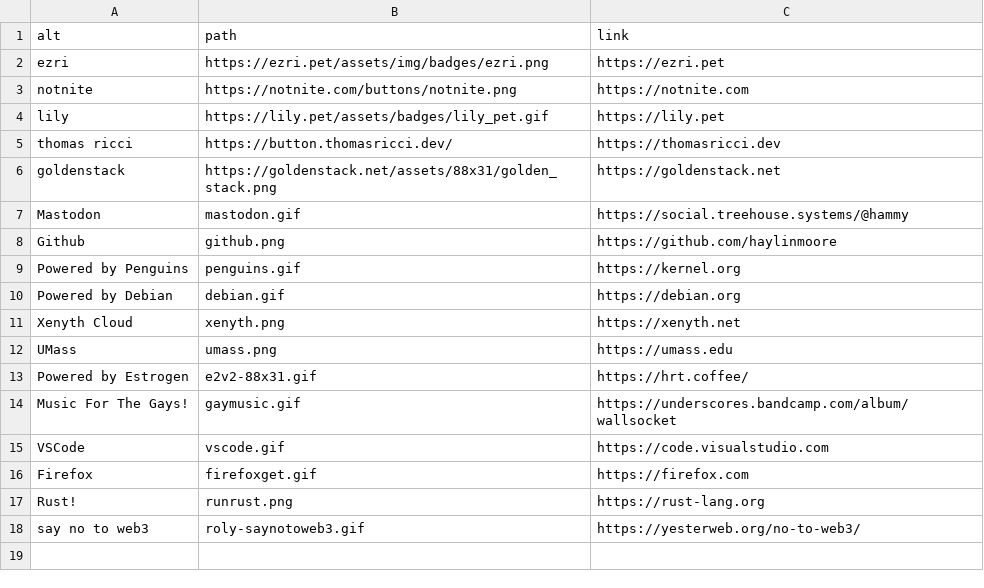
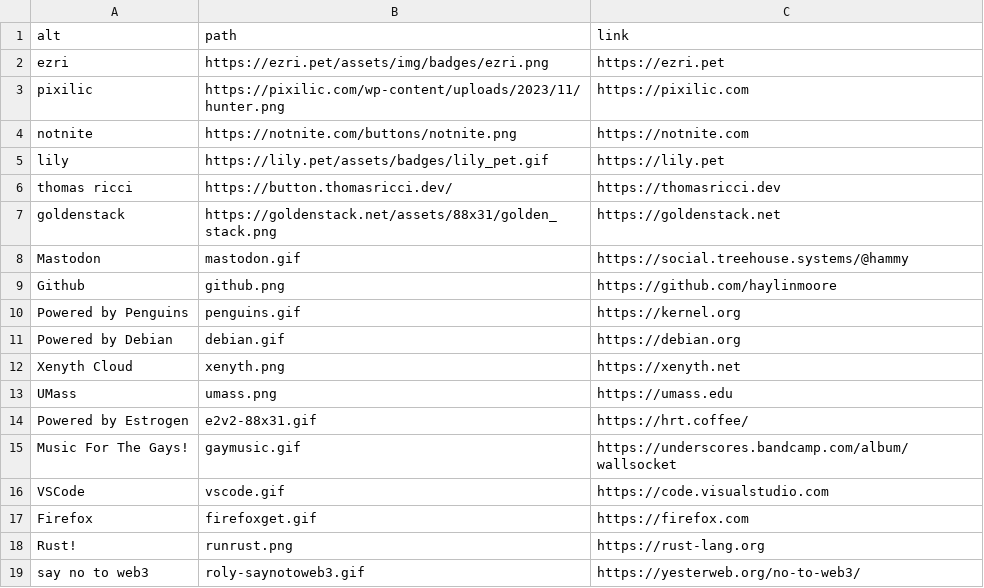
Before and after one commit to haylinmoore/www, a CSV file: content/badges.csv, drawn as a sheet; the diff names each change by its address in the sheet, - before the commit and + after, or states it on an @@ line.

Commit message:
88x31: add hunter

```diff
--- a/content/badges.csv
+++ b/content/badges.csv
+row 3: pixilic | https://pixilic.com/wp-content/uploads/2023/11/hunter.png | https://pixilic.com
```
